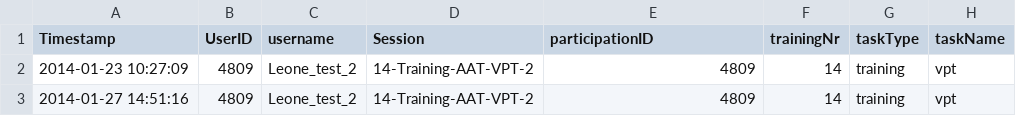
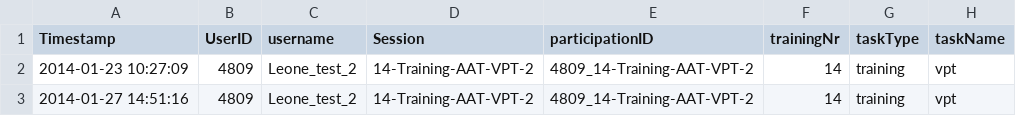
Before and after one commit to tpronk/sandra, a CSV file: framework_demos/interim/jasmin1_data.metadata.csv, drawn as a sheet; only a part is shown; the diff names each change by its address in the sheet, - before the commit and + after, or states it on an @@ line.

```diff
--- a/framework_demos/interim/jasmin1_data.metadata.csv
+++ b/framework_demos/interim/jasmin1_data.metadata.csv
-E2:E3 (participationID): 4809
+E2:E3 (participationID): 4809_14-Training-AAT-VPT-2
```
Also changed, not shown: framework_demos/interim/jasmin1_data.vpt.scores.csv, 10 other files.
